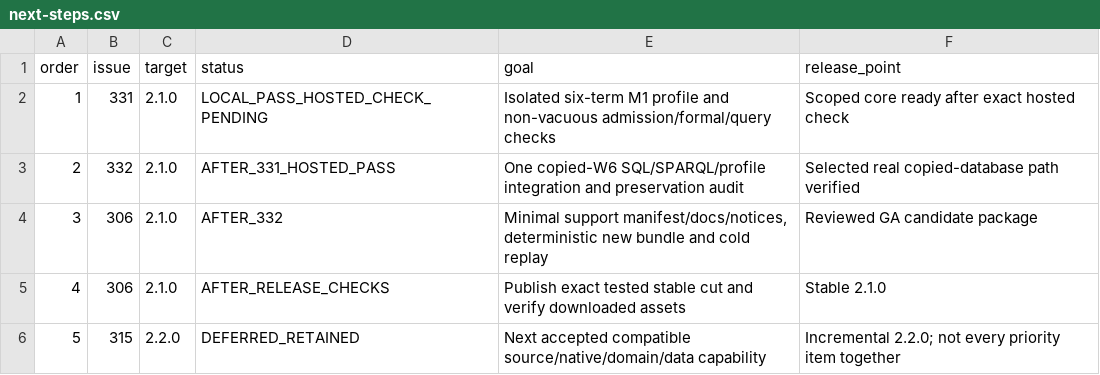
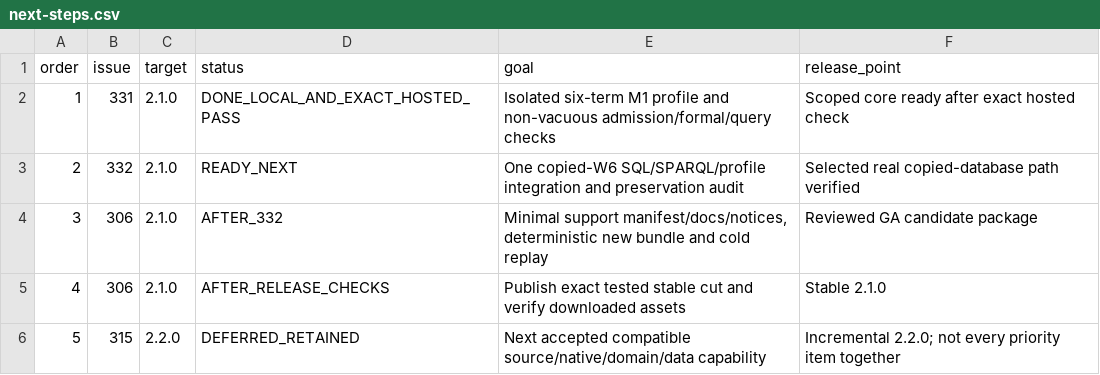
Before and after one commit to ArazSaieArasi3/CM-PharmE, a CSV file: v2/release/roadmap/0.3.0/next-steps.csv, drawn as a sheet.

```diff
--- a/v2/release/roadmap/0.3.0/next-steps.csv
+++ b/v2/release/roadmap/0.3.0/next-steps.csv
@@ -1,4 +1,4 @@
 order,issue,target,status,goal,release_point
-1,331,2.1.0,LOCAL_PASS_HOSTED_CHECK_PENDING,Isolated six-term M1 profile and non-vacuous admission/formal/query checks,Scoped core ready after exact hosted check
-2,332,2.1.0,AFTER_331_HOSTED_PASS,One copied-W6 SQL/SPARQL/profile integration and preservation audit,Selected real copied-database path verified
+1,331,2.1.0,DONE_LOCAL_AND_EXACT_HOSTED_PASS,Isolated six-term M1 profile and non-vacuous admission/formal/query checks,Scoped core ready after exact hosted check
+2,332,2.1.0,READY_NEXT,One copied-W6 SQL/SPARQL/profile integration and preservation audit,Selected real copied-database path verified
 3,306,2.1.0,AFTER_332,"Minimal support manifest/docs/notices, deterministic new bundle and cold replay",Reviewed GA candidate package
```
Also changed, not shown: 11 other files.
